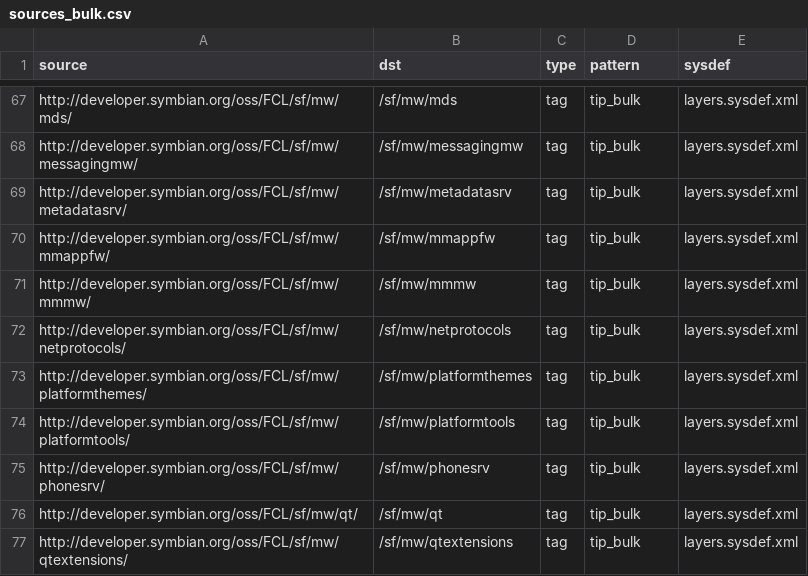
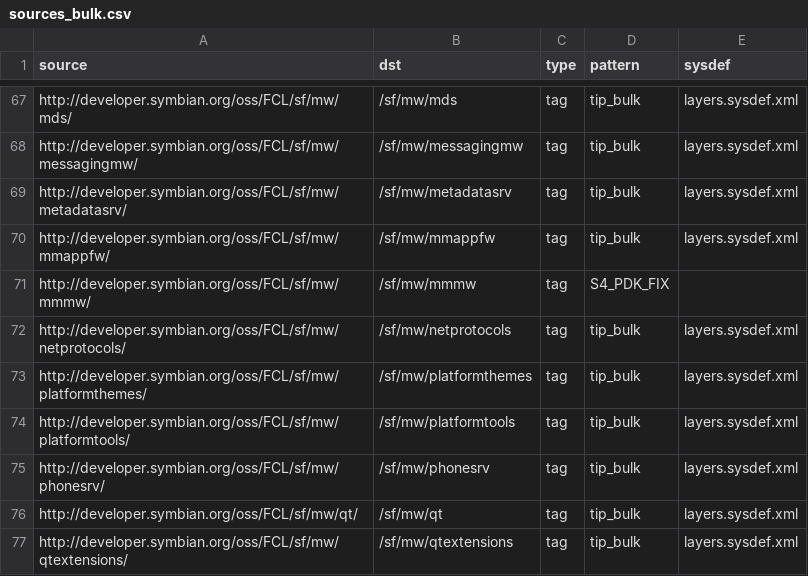
Before and after one commit to SymbianSource/oss.FCL.sftools.fbf.projects.platforms, a CSV file: symbian4/single/sources_bulk.csv, drawn as a sheet; only a part is shown, gaps mark what is left out.

Commit message:
Switch mw/mmmw to S4_PDK_FIX, to get workaround for Bug 3640

```diff
--- a/symbian4/single/sources_bulk.csv
+++ b/symbian4/single/sources_bulk.csv
@@ -70,3 +70,3 @@ http://developer.symbian.org/oss/FCL/sf/mw/metadatasrv/,/sf/mw/metadatasrv,tag,t
 http://developer.symbian.org/oss/FCL/sf/mw/mmappfw/,/sf/mw/mmappfw,tag,tip_bulk,layers.sysdef.xml
-http://developer.symbian.org/oss/FCL/sf/mw/mmmw/,/sf/mw/mmmw,tag,tip_bulk,layers.sysdef.xml
+http://developer.symbian.org/oss/FCL/sf/mw/mmmw/,/sf/mw/mmmw,tag,S4_PDK_FIX,
 http://developer.symbian.org/oss/FCL/sf/mw/netprotocols/,/sf/mw/netprotocols,tag,tip_bulk,layers.sysdef.xml
```
